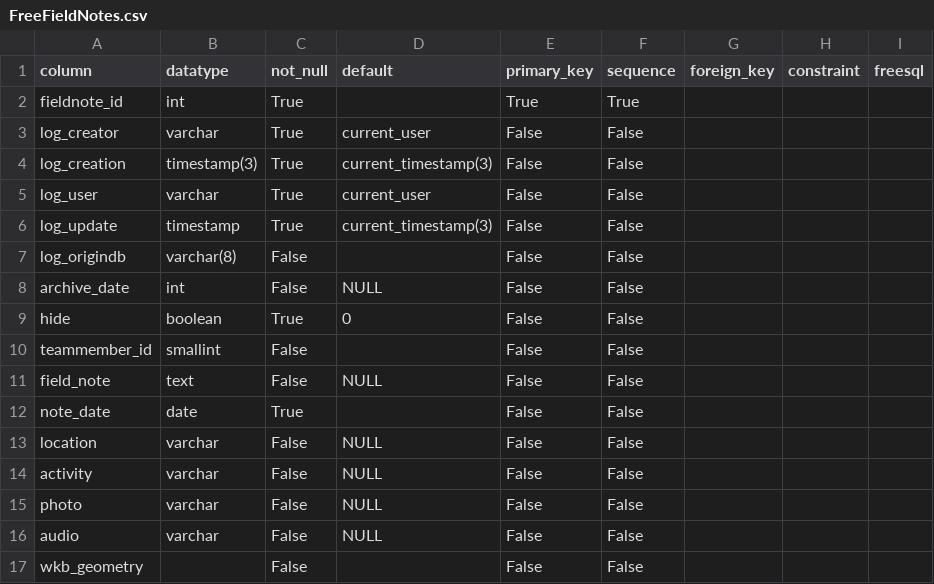
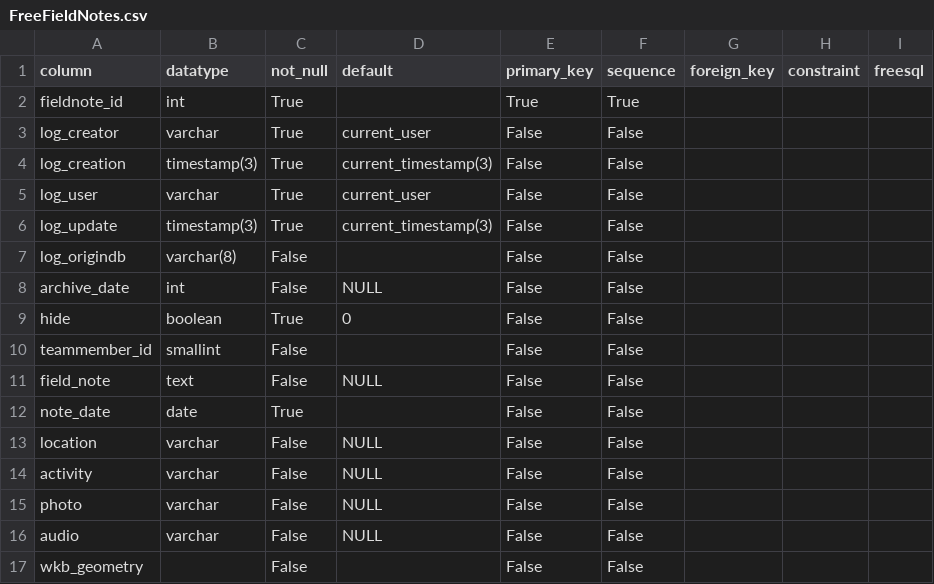
Before and after one commit to inbo/n2khab-mne-monitoring, a CSV file: 900_database_organization/mnmsyncdb_dev_structure/FreeFieldNotes.csv, drawn as a sheet; only a part is shown; the diff names each change by its address in the sheet, - before the commit and + after, or states it on an @@ line.

Commit message:
init_mnmsyncdb: datatype(log_update)<-timestamp(3)

```diff
--- a/900_database_organization/mnmsyncdb_dev_structure/FreeFieldNotes.csv
+++ b/900_database_organization/mnmsyncdb_dev_structure/FreeFieldNotes.csv
-B6 (datatype): timestamp
+B6 (datatype): timestamp(3)
```
Also changed, not shown: 3 other files.
